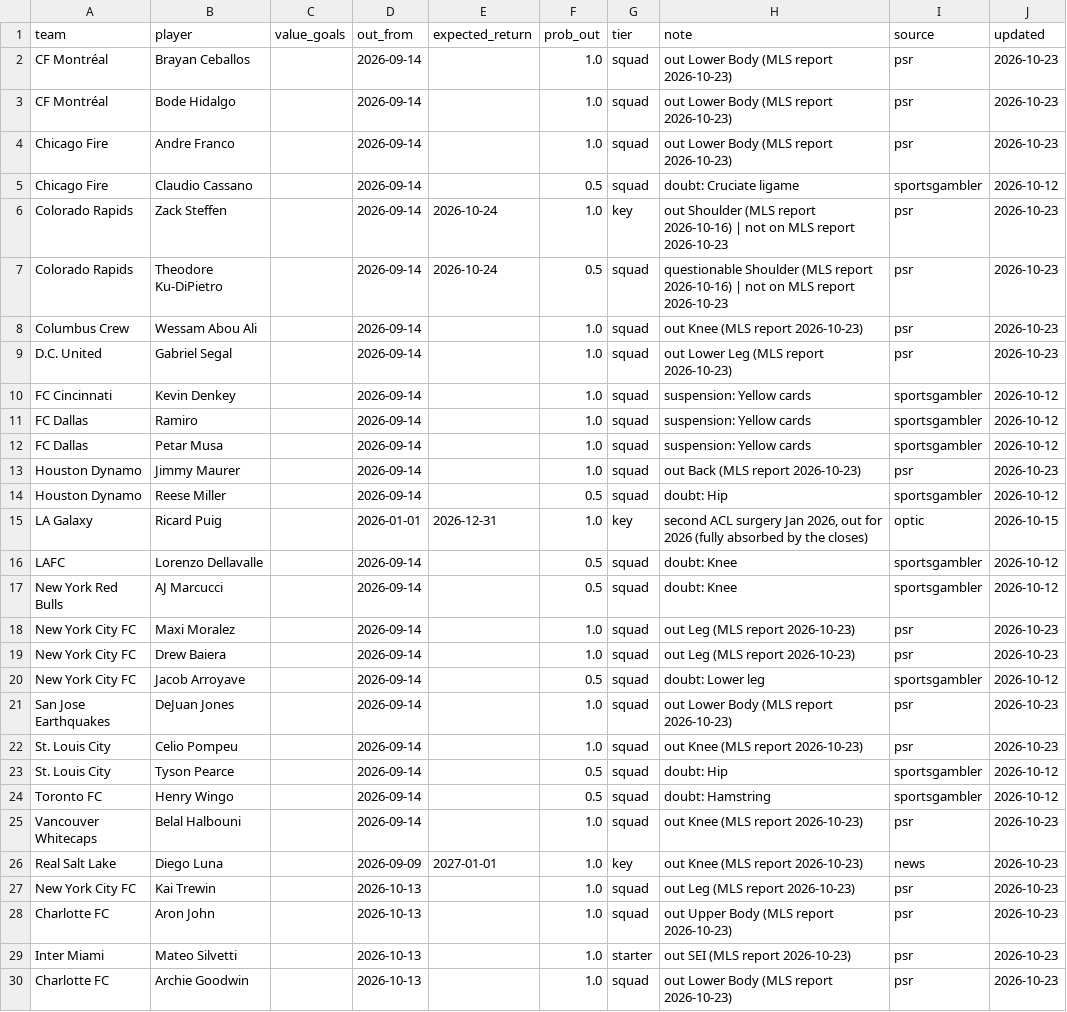
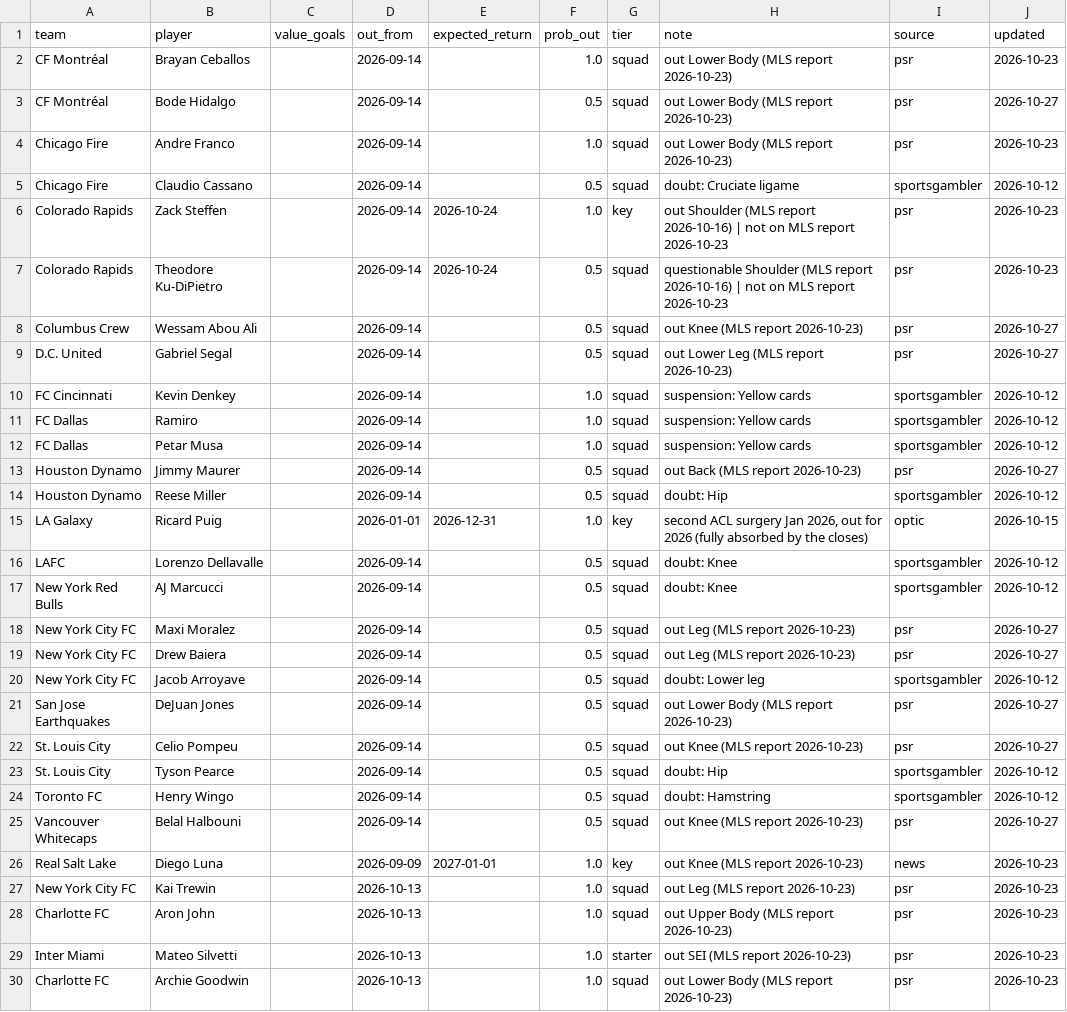
Before and after one commit to TheBallr/MLS-FUTURES, a CSV file: data/ratings/injuries.csv, drawn as a sheet; only a part is shown.

```diff
--- a/data/ratings/injuries.csv
+++ b/data/ratings/injuries.csv
@@ -2,3 +2,3 @@ team,player,value_goals,out_from,expected_return,prob_out,tier,note,source,updat
 CF Montréal,Brayan Ceballos,,2026-09-14,,1.0,squad,out Lower Body (MLS report 2026-10-23),psr,2026-10-23
-CF Montréal,Bode Hidalgo,,2026-09-14,,1.0,squad,out Lower Body (MLS report 2026-10-23),psr,2026-10-23
+CF Montréal,Bode Hidalgo,,2026-09-14,,0.5,squad,out Lower Body (MLS report 2026-10-23),psr,2026-10-27
 Chicago Fire,Andre Franco,,2026-09-14,,1.0,squad,out Lower Body (MLS report 2026-10-23),psr,2026-10-23
@@ -7,4 +7,4 @@ Colorado Rapids,Zack Steffen,,2026-09-14,2026-10-24,1.0,key,out Shoulder (MLS re
 Colorado Rapids,Theodore Ku-DiPietro,,2026-09-14,2026-10-24,0.5,squad,questionable Shoulder (MLS report 2026-10-16) | not on MLS report 2026-10-23,psr,2026-10-23
-Columbus Crew,Wessam Abou Ali,,2026-09-14,,1.0,squad,out Knee (MLS report 2026-10-23),psr,2026-10-23
-D.C. United,Gabriel Segal,,2026-09-14,,1.0,squad,out Lower Leg (MLS report 2026-10-23),psr,2026-10-23
+Columbus Crew,Wessam Abou Ali,,2026-09-14,,0.5,squad,out Knee (MLS report 2026-10-23),psr,2026-10-27
+D.C. United,Gabriel Segal,,2026-09-14,,0.5,squad,out Lower Leg (MLS report 2026-10-23),psr,2026-10-27
 FC Cincinnati,Kevin Denkey,,2026-09-14,,1.0,squad,suspension: Yellow cards,sportsgambler,2026-10-12
@@ -12,3 +12,3 @@ FC Dallas,Ramiro,,2026-09-14,,1.0,squad,suspension: Yellow cards,sportsgambler,2
 FC Dallas,Petar Musa,,2026-09-14,,1.0,squad,suspension: Yellow cards,sportsgambler,2026-10-12
-Houston Dynamo,Jimmy Maurer,,2026-09-14,,1.0,squad,out Back (MLS report 2026-10-23),psr,2026-10-23
+Houston Dynamo,Jimmy Maurer,,2026-09-14,,0.5,squad,out Back (MLS report 2026-10-23),psr,2026-10-27
 Houston Dynamo,Reese Miller,,2026-09-14,,0.5,squad,doubt: Hip,sportsgambler,2026-10-12
@@ -17,10 +17,10 @@ LAFC,Lorenzo Dellavalle,,2026-09-14,,0.5,squad,doubt: Knee,sportsgambler,2026-10
 New York Red Bulls,AJ Marcucci,,2026-09-14,,0.5,squad,doubt: Knee,sportsgambler,2026-10-12
-New York City FC,Maxi Moralez,,2026-09-14,,1.0,squad,out Leg (MLS report 2026-10-23),psr,2026-10-23
-New York City FC,Drew Baiera,,2026-09-14,,1.0,squad,out Leg (MLS report 2026-10-23),psr,2026-10-23
+New York City FC,Maxi Moralez,,2026-09-14,,0.5,squad,out Leg (MLS report 2026-10-23),psr,2026-10-27
+New York City FC,Drew Baiera,,2026-09-14,,0.5,squad,out Leg (MLS report 2026-10-23),psr,2026-10-27
 New York City FC,Jacob Arroyave,,2026-09-14,,0.5,squad,doubt: Lower leg,sportsgambler,2026-10-12
-San Jose Earthquakes,DeJuan Jones,,2026-09-14,,1.0,squad,out Lower Body (MLS report 2026-10-23),psr,2026-10-23
-St. Louis City,Celio Pompeu,,2026-09-14,,1.0,squad,out Knee (MLS report 2026-10-23),psr,2026-10-23
+San Jose Earthquakes,DeJuan Jones,,2026-09-14,,0.5,squad,out Lower Body (MLS report 2026-10-23),psr,2026-10-27
+St. Louis City,Celio Pompeu,,2026-09-14,,0.5,squad,out Knee (MLS report 2026-10-23),psr,2026-10-27
 St. Louis City,Tyson Pearce,,2026-09-14,,0.5,squad,doubt: Hip,sportsgambler,2026-10-12
 Toronto FC,Henry Wingo,,2026-09-14,,0.5,squad,doubt: Hamstring,sportsgambler,2026-10-12
-Vancouver Whitecaps,Belal Halbouni,,2026-09-14,,1.0,squad,out Knee (MLS report 2026-10-23),psr,2026-10-23
+Vancouver Whitecaps,Belal Halbouni,,2026-09-14,,0.5,squad,out Knee (MLS report 2026-10-23),psr,2026-10-27
 Real Salt Lake,Diego Luna,,2026-09-09,2027-01-01,1.0,key,out Knee (MLS report 2026-10-23),news,2026-10-23
```
Also changed, not shown: data/ratings/absence_values.csv, data/ratings/method_log.csv, 6 other files.
